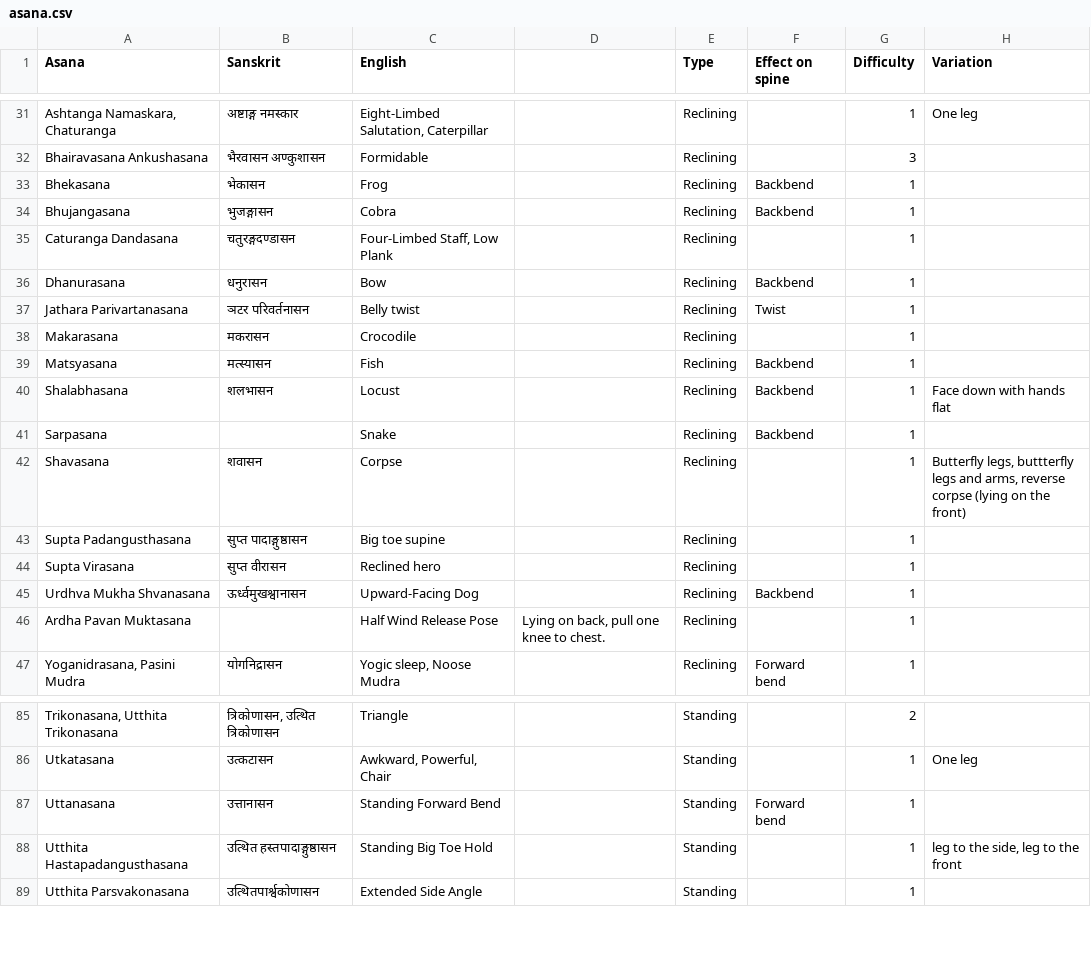
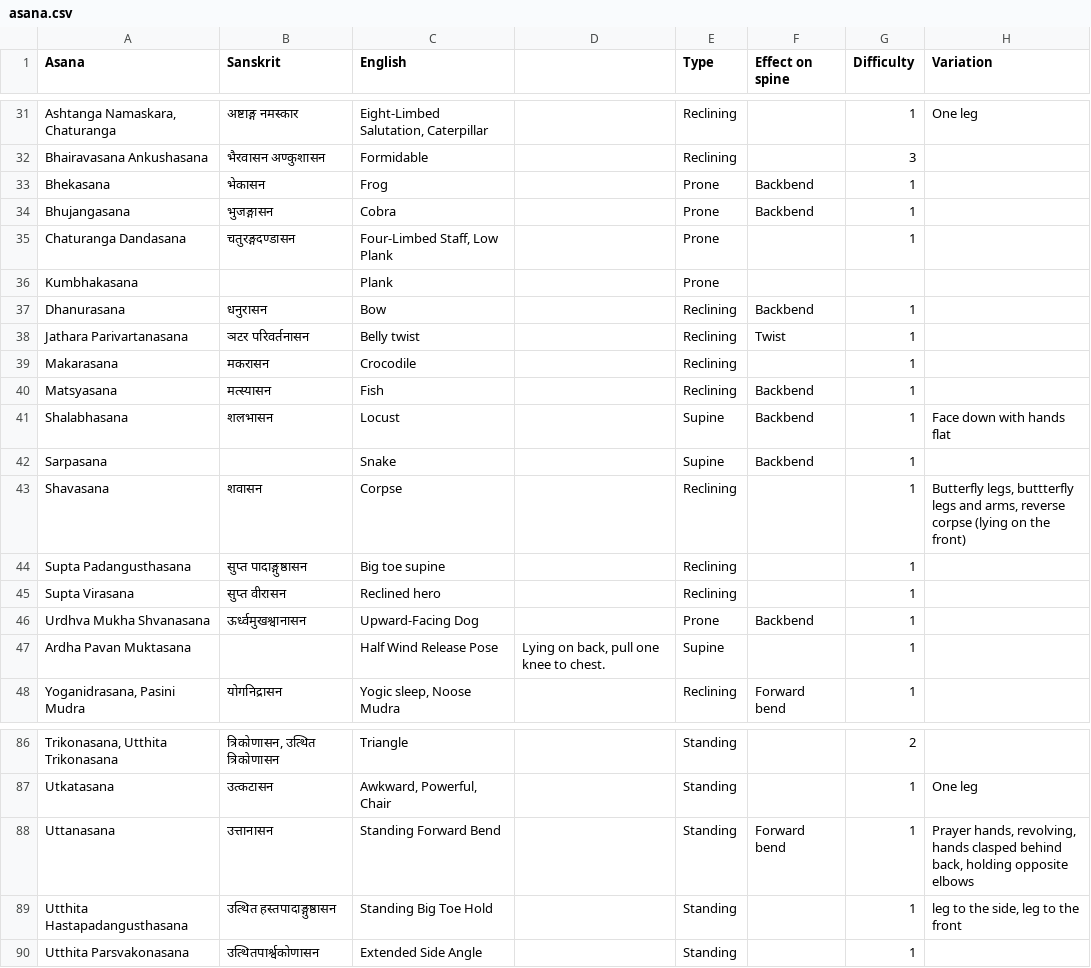
Before and after one commit to deanturpin/yogr, a CSV file: asana.csv, drawn as a sheet; only a part is shown, gaps mark what is left out; addresses are those after the commit; the diff names each change by its address in the sheet, - before the commit and + after, or states it on an @@ line.

```diff
--- a/asana.csv
+++ b/asana.csv
-E33:E35 (Type): Reclining
+E33:E35 (Type): Prone
-A35 (Asana): Caturanga Dandasana
+A35 (Asana): Chaturanga Dandasana
+row 36: Kumbhakasana |  | Plank |  | Prone
-E41:E42 (Type): Reclining
+E41:E42 (Type): Supine
-E46 (Type): Reclining
+E46 (Type): Prone
-E47 (Type): Reclining
+E47 (Type): Supine
-H88 (Variation): (empty)
+H88 (Variation): Prayer hands, revolving, hands clasped behind back, holding opposite elbows
```
Also changed, not shown: 1 other file.
